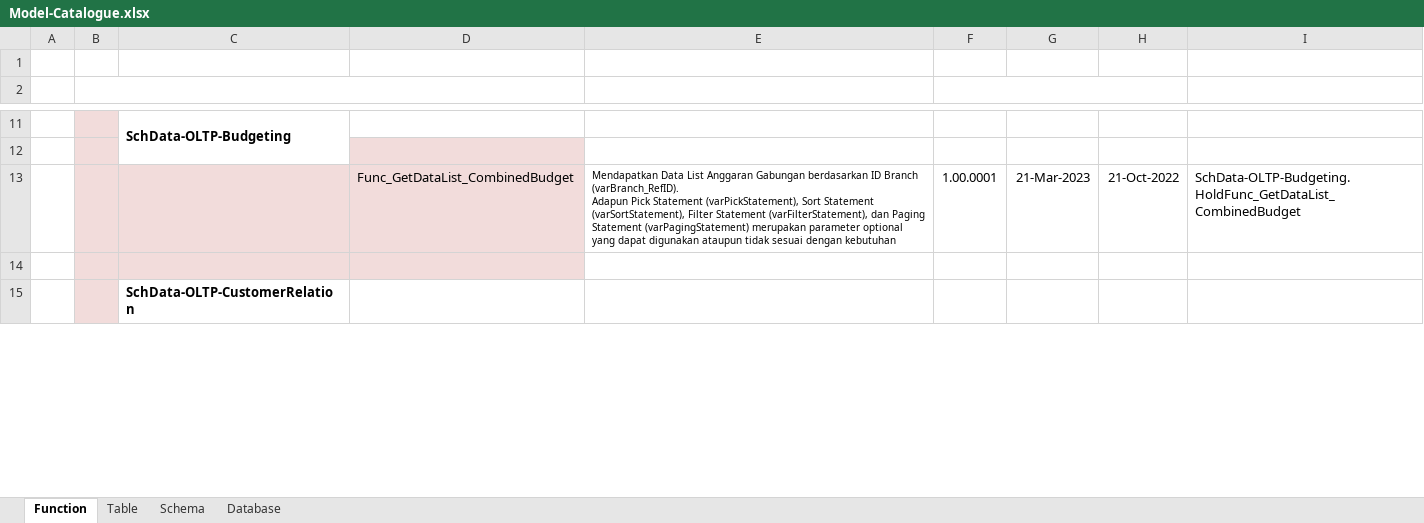
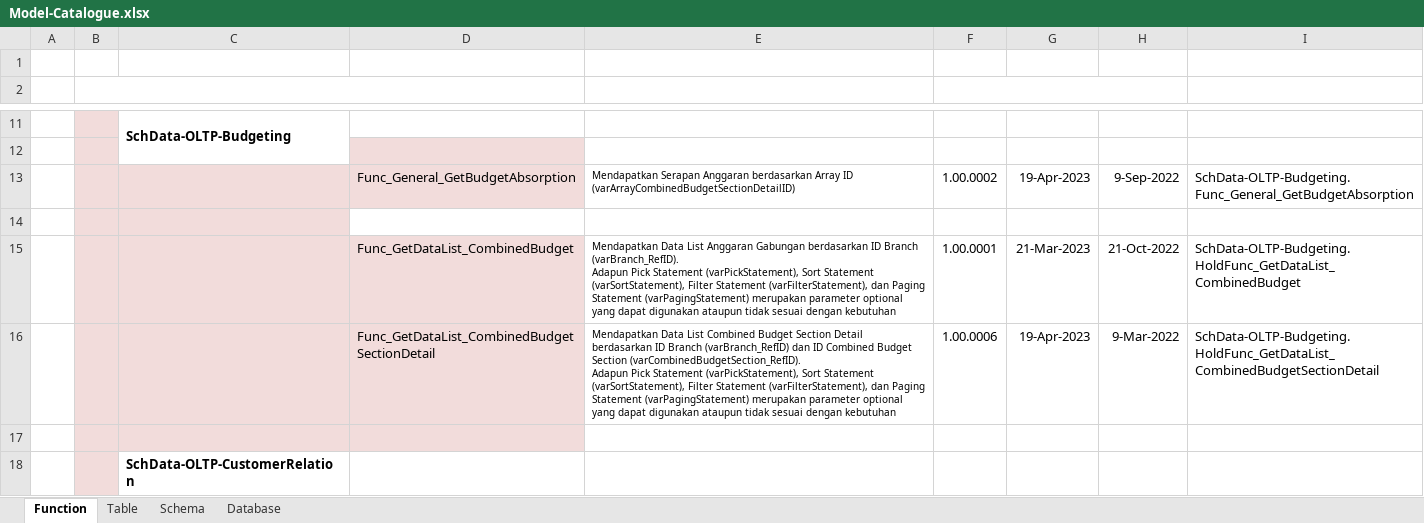
Before and after one commit to ptqdctechnologies/ERPReborn, an Excel workbook: Documentation/Documents/Blue Print/Documents - Model/Model-Catalogue.xlsx, sheet Function, drawn as a sheet; only a part is shown, gaps mark what is left out; values as stored, in another font and other column widths than the file's, no borders; ↵ is a line break in a cell; the diff names each change by its address in the sheet, - before the commit and + after, or states it on an @@ line.

```diff
--- a/Documentation/Documents/Blue Print/Documents - Model/Model-Catalogue.xlsx (sheet Function)
+++ b/Documentation/Documents/Blue Print/Documents - Model/Model-Catalogue.xlsx (sheet Function)
+row 13:  |  |  | Func_General_GetBudgetAbsorption | Mendapatkan Serapan Anggaran berdasarkan Array ID (varArrayCombinedBudgetSectionDetailID) | 1.00.0002 | 19-Apr-2023 | 9-Sep-2022 | SchData-OLTP-Budgeting. ↵ Func_General_GetBudgetAbsorption
+row 14: (empty)
+row 16:  |  |  | Func_GetDataList_CombinedBudgetSectionDetail | Mendapatkan Data List Combined Budget Section Detail berdasarkan ID Branch (varBranch_RefID) dan ID Combined Budget Section (varCombinedBudgetSection_RefID). ↵ Adapun Pick Statement (varPickStatement), Sort Statement (varSortStatement), Filter Statement (varFilterStatement), dan Paging Statement (varPagingStatement) merupakan parameter optional yang dapat digunakan ataupun tidak sesuai dengan kebutuhan | 1.00.0006 | 19-Apr-2023 | 9-Mar-2022 | SchData-OLTP-Budgeting. ↵ HoldFunc_GetDataList_CombinedBudgetSectionDetail
```
Also changed, not shown: 3 other files.
